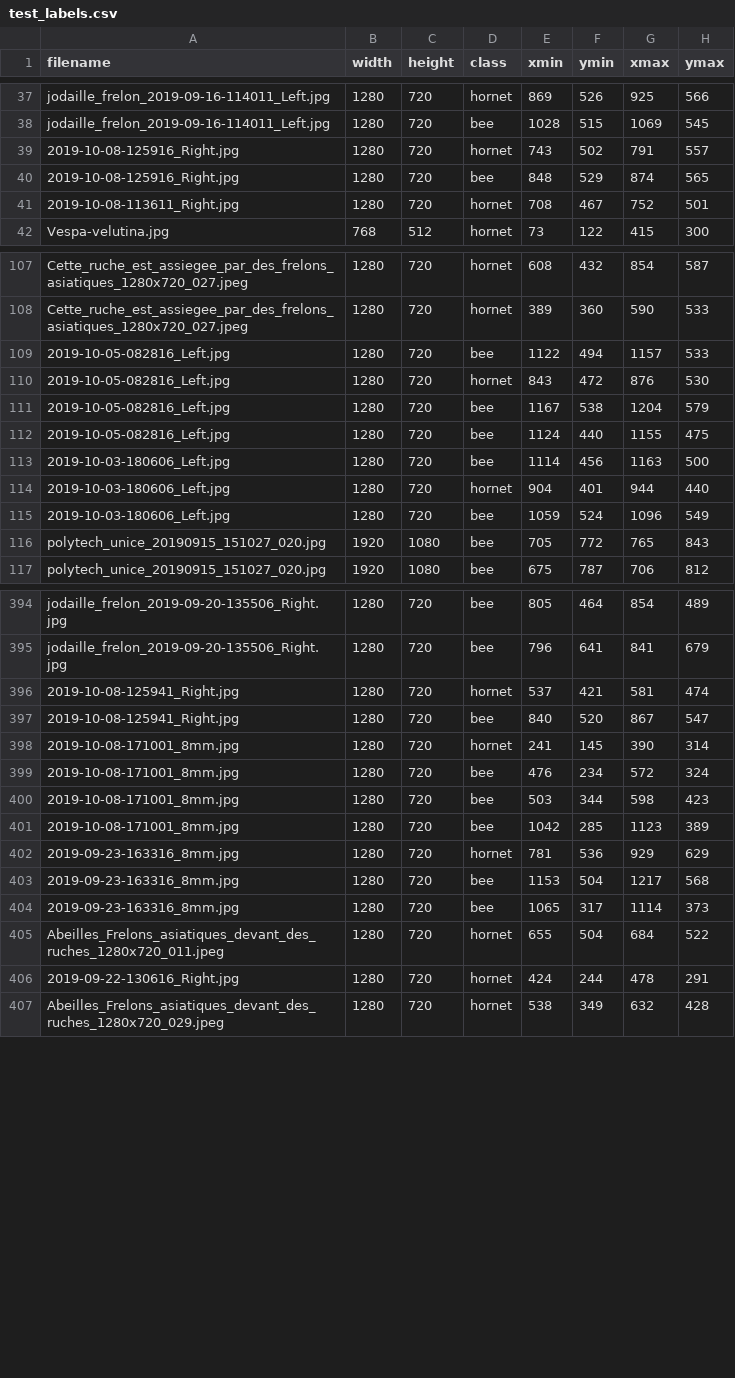
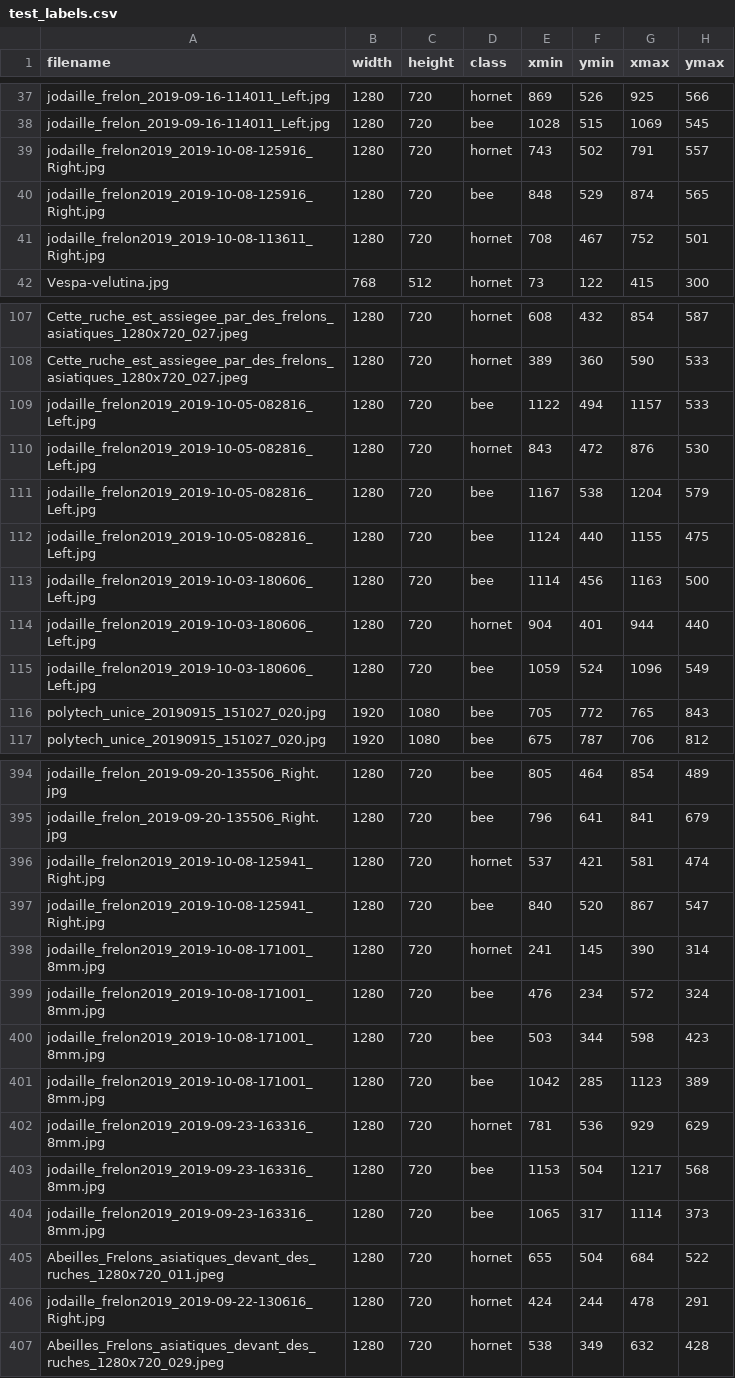
Before and after one commit to jfgd/hornet-detector-trainer, a CSV file: images/test_labels.csv, drawn as a sheet; only a part is shown, gaps mark what is left out; the diff covers the shown part only.

Commit message:
images: Really update CSV files

```diff
--- a/images/test_labels.csv
+++ b/images/test_labels.csv
@@ -38,5 +38,5 @@ jodaille_frelon_2019-09-16-114011_Left.jpg,1280,720,hornet,869,526,925,566
 jodaille_frelon_2019-09-16-114011_Left.jpg,1280,720,bee,1028,515,1069,545
-2019-10-08-125916_Right.jpg,1280,720,hornet,743,502,791,557
-2019-10-08-125916_Right.jpg,1280,720,bee,848,529,874,565
-2019-10-08-113611_Right.jpg,1280,720,hornet,708,467,752,501
+jodaille_frelon2019_2019-10-08-125916_Right.jpg,1280,720,hornet,743,502,791,557
+jodaille_frelon2019_2019-10-08-125916_Right.jpg,1280,720,bee,848,529,874,565
+jodaille_frelon2019_2019-10-08-113611_Right.jpg,1280,720,hornet,708,467,752,501
 Vespa-velutina.jpg,768,512,hornet,73,122,415,300
@@ -108,9 +108,9 @@ Cette_ruche_est_assiegee_par_des_frelons_asiatiques_1280x720_027.jpeg,1280,720,h
 Cette_ruche_est_assiegee_par_des_frelons_asiatiques_1280x720_027.jpeg,1280,720,hornet,389,360,590,533
-2019-10-05-082816_Left.jpg,1280,720,bee,1122,494,1157,533
-2019-10-05-082816_Left.jpg,1280,720,hornet,843,472,876,530
-2019-10-05-082816_Left.jpg,1280,720,bee,1167,538,1204,579
-2019-10-05-082816_Left.jpg,1280,720,bee,1124,440,1155,475
-2019-10-03-180606_Left.jpg,1280,720,bee,1114,456,1163,500
-2019-10-03-180606_Left.jpg,1280,720,hornet,904,401,944,440
-2019-10-03-180606_Left.jpg,1280,720,bee,1059,524,1096,549
+jodaille_frelon2019_2019-10-05-082816_Left.jpg,1280,720,bee,1122,494,1157,533
+jodaille_frelon2019_2019-10-05-082816_Left.jpg,1280,720,hornet,843,472,876,530
+jodaille_frelon2019_2019-10-05-082816_Left.jpg,1280,720,bee,1167,538,1204,579
+jodaille_frelon2019_2019-10-05-082816_Left.jpg,1280,720,bee,1124,440,1155,475
+jodaille_frelon2019_2019-10-03-180606_Left.jpg,1280,720,bee,1114,456,1163,500
+jodaille_frelon2019_2019-10-03-180606_Left.jpg,1280,720,hornet,904,401,944,440
+jodaille_frelon2019_2019-10-03-180606_Left.jpg,1280,720,bee,1059,524,1096,549
 polytech_unice_20190915_151027_020.jpg,1920,1080,bee,705,772,765,843
@@ -395,13 +395,13 @@ jodaille_frelon_2019-09-20-135506_Right.jpg,1280,720,bee,805,464,854,489
 jodaille_frelon_2019-09-20-135506_Right.jpg,1280,720,bee,796,641,841,679
-2019-10-08-125941_Right.jpg,1280,720,hornet,537,421,581,474
-2019-10-08-125941_Right.jpg,1280,720,bee,840,520,867,547
-2019-10-08-171001_8mm.jpg,1280,720,hornet,241,145,390,314
-2019-10-08-171001_8mm.jpg,1280,720,bee,476,234,572,324
-2019-10-08-171001_8mm.jpg,1280,720,bee,503,344,598,423
-2019-10-08-171001_8mm.jpg,1280,720,bee,1042,285,1123,389
-2019-09-23-163316_8mm.jpg,1280,720,hornet,781,536,929,629
-2019-09-23-163316_8mm.jpg,1280,720,bee,1153,504,1217,568
-2019-09-23-163316_8mm.jpg,1280,720,bee,1065,317,1114,373
+jodaille_frelon2019_2019-10-08-125941_Right.jpg,1280,720,hornet,537,421,581,474
+jodaille_frelon2019_2019-10-08-125941_Right.jpg,1280,720,bee,840,520,867,547
+jodaille_frelon2019_2019-10-08-171001_8mm.jpg,1280,720,hornet,241,145,390,314
+jodaille_frelon2019_2019-10-08-171001_8mm.jpg,1280,720,bee,476,234,572,324
+jodaille_frelon2019_2019-10-08-171001_8mm.jpg,1280,720,bee,503,344,598,423
+jodaille_frelon2019_2019-10-08-171001_8mm.jpg,1280,720,bee,1042,285,1123,389
+jodaille_frelon2019_2019-09-23-163316_8mm.jpg,1280,720,hornet,781,536,929,629
+jodaille_frelon2019_2019-09-23-163316_8mm.jpg,1280,720,bee,1153,504,1217,568
+jodaille_frelon2019_2019-09-23-163316_8mm.jpg,1280,720,bee,1065,317,1114,373
 Abeilles_Frelons_asiatiques_devant_des_ruches_1280x720_011.jpeg,1280,720,hornet,655,504,684,522
-2019-09-22-130616_Right.jpg,1280,720,hornet,424,244,478,291
+jodaille_frelon2019_2019-09-22-130616_Right.jpg,1280,720,hornet,424,244,478,291
 Abeilles_Frelons_asiatiques_devant_des_ruches_1280x720_029.jpeg,1280,720,hornet,538,349,632,428
```
Also changed, not shown: 65 edited cells elsewhere in this file, 1 other file.
